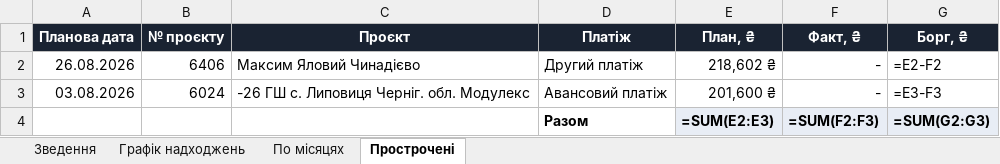
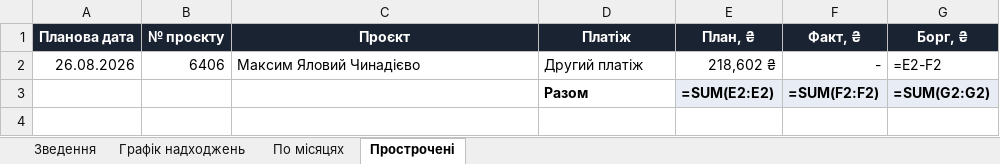
Before and after one commit to aleksandrkhoma-coder/pillar, an Excel workbook: pillar_cashflow.xlsx, sheet Прострочені, drawn as a sheet; values as stored, in another font and other column widths than the file's, no borders; formulas without a stored value are shown as written; removed rows and columns are numbered as before the commit, all else as after; the diff names each change by its address in the sheet, - before the commit and + after, or states it on an @@ line.

Commit message:
6024: факт у корені 201.6к (Отримано)

```diff
--- a/pillar_cashflow.xlsx (sheet Прострочені)
+++ b/pillar_cashflow.xlsx (sheet Прострочені)
-row 3: 03.08.2026 | 6024 | -26 ГШ с. Липовиця Черніг. обл. Модулекс | Авансовий платіж | 201,600 ₴ | - | =E3-F3
-E3 (План, ₴): =SUM(E2:E3)
+E3 (План, ₴): =SUM(E2:E2)
-F3 (Факт, ₴): =SUM(F2:F3)
+F3 (Факт, ₴): =SUM(F2:F2)
-G3 (Борг, ₴): =SUM(G2:G3)
+G3 (Борг, ₴): =SUM(G2:G2)
```
Also changed, not shown: sheet Графік надходжень, 5 other files.
